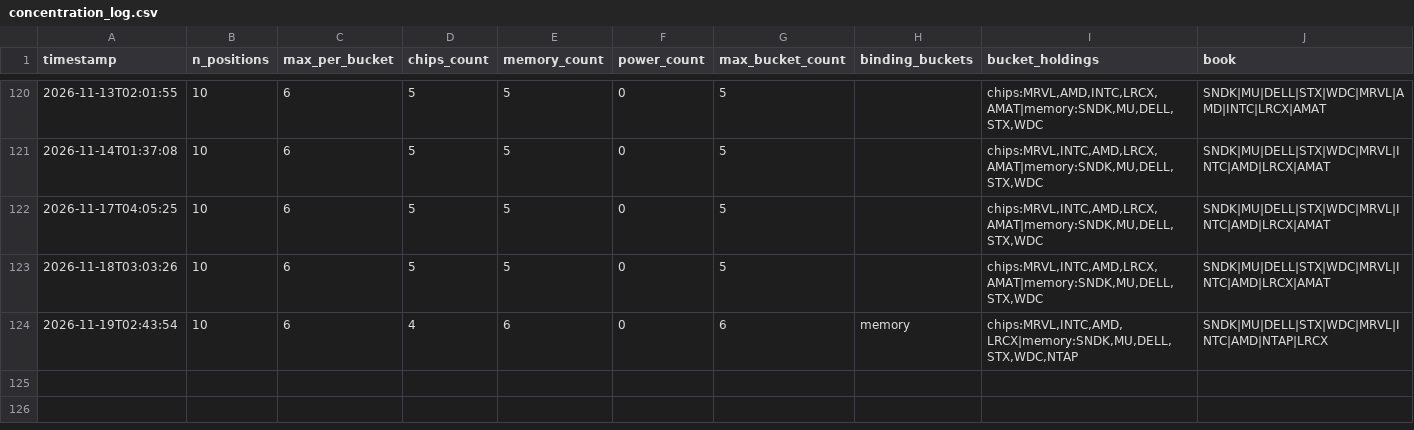
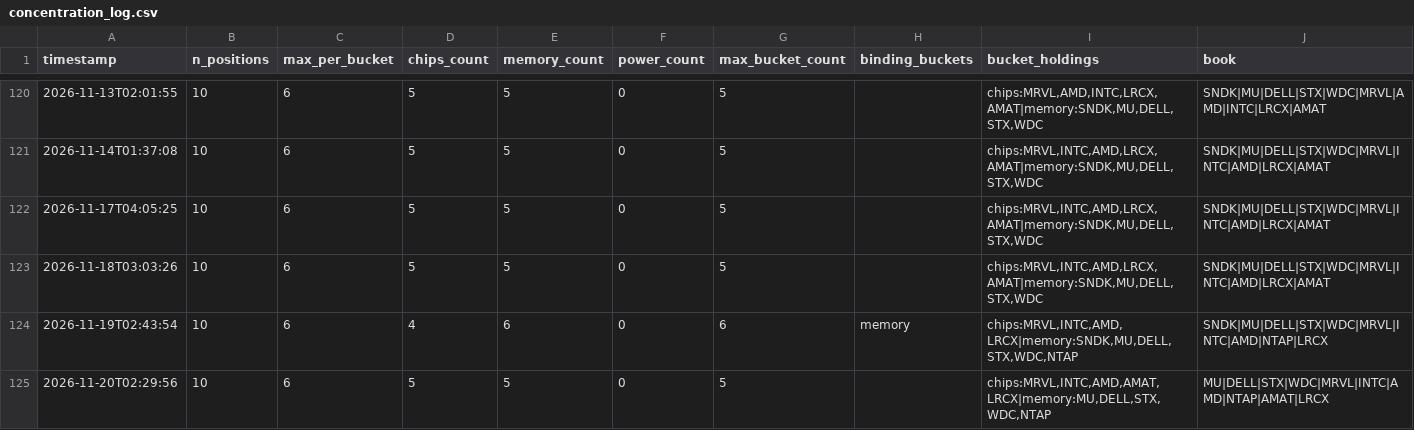
Before and after one commit to JeffGe911/Quant-paper-, a CSV file: concentration_log.csv, drawn as a sheet; only a part is shown, gaps mark what is left out; the diff names each change by its address in the sheet, - before the commit and + after, or states it on an @@ line.

```diff
--- a/concentration_log.csv
+++ b/concentration_log.csv
+row 125: 2026-11-20T02:29:56 | 10 | 6 | 5 | 5 | 0 | 5 |  | chips:MRVL,INTC,AMD,AMAT,LRCX|memory:MU,DELL,STX,WDC,NTAP | MU|DELL|STX|WDC|MRVL|INTC|AMD|NTAP|AMAT|LRCX
```
Also changed, not shown: nav.csv.
